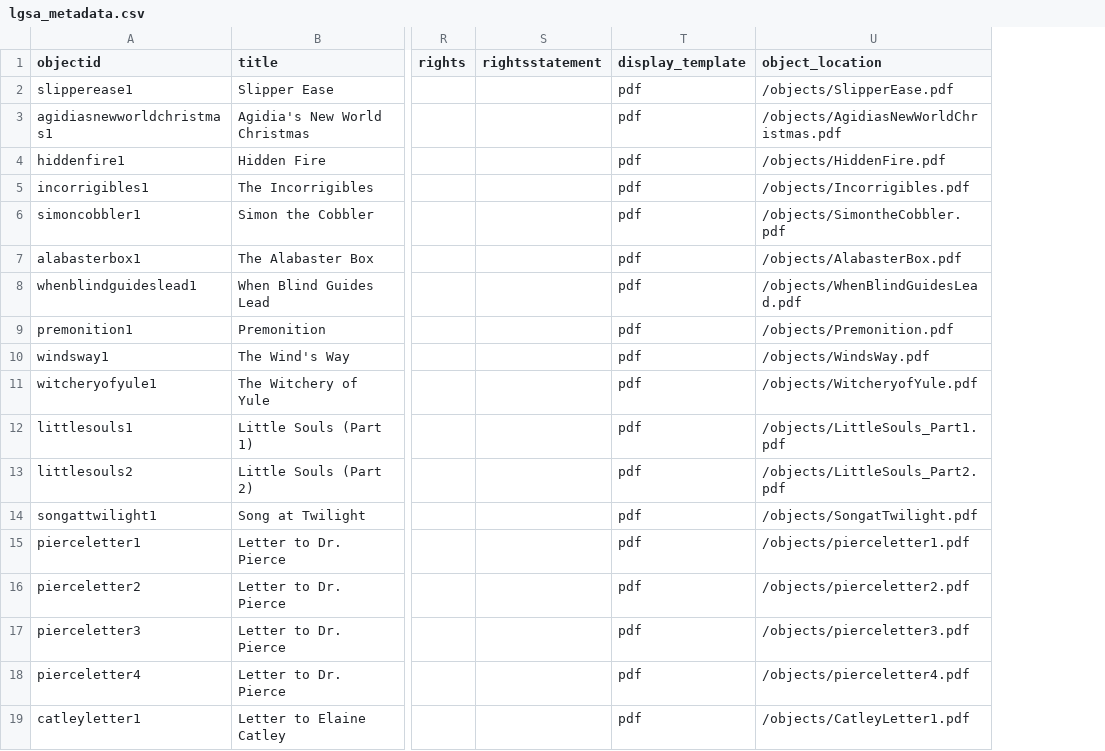
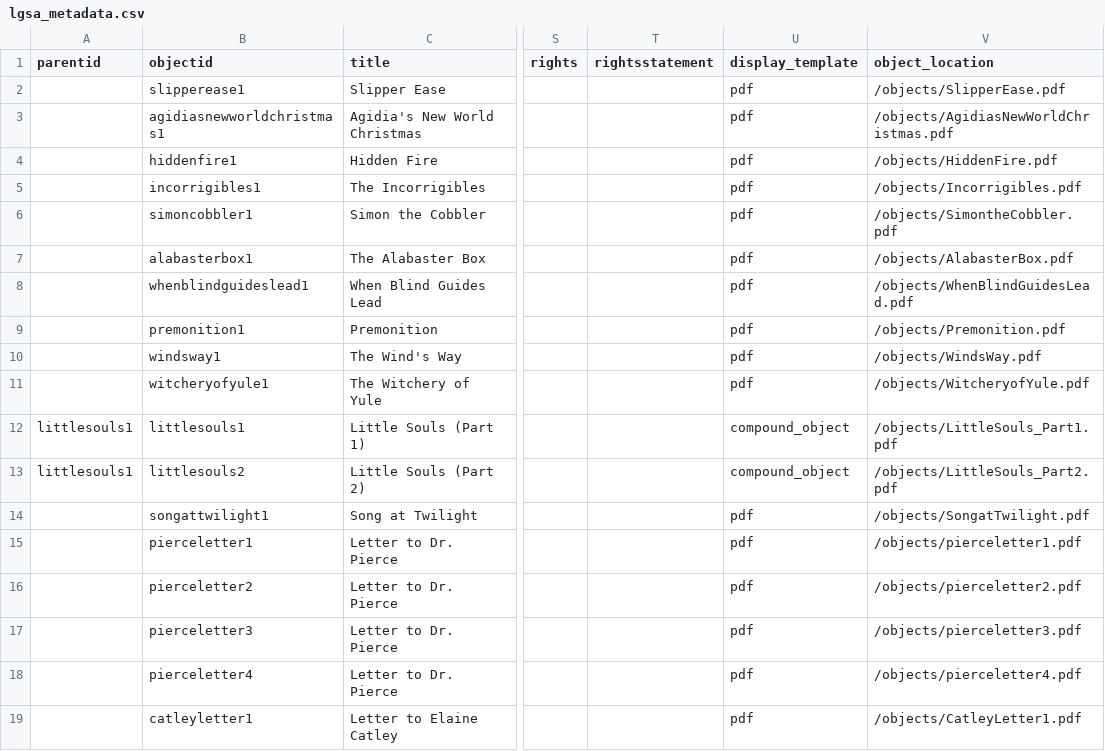
Before and after one commit to sydneylines/LGSA, a CSV file: _data/lgsa_metadata.csv, drawn as a sheet; only a part is shown, gaps mark what is left out; addresses are those after the commit; the diff names each change by its address in the sheet, - before the commit and + after, or states it on an @@ line.

Commit message:
Update lgsa_metadata.csv

```diff
--- a/_data/lgsa_metadata.csv
+++ b/_data/lgsa_metadata.csv
+column A (parentid), rows 12-13: littlesouls1 | littlesouls1
-U12:U13 (display_template): pdf
+U12:U13 (display_template): compound_object
```
